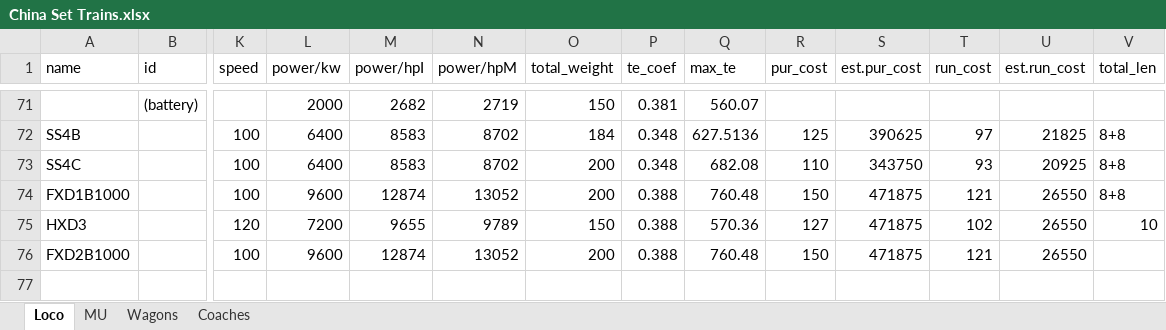
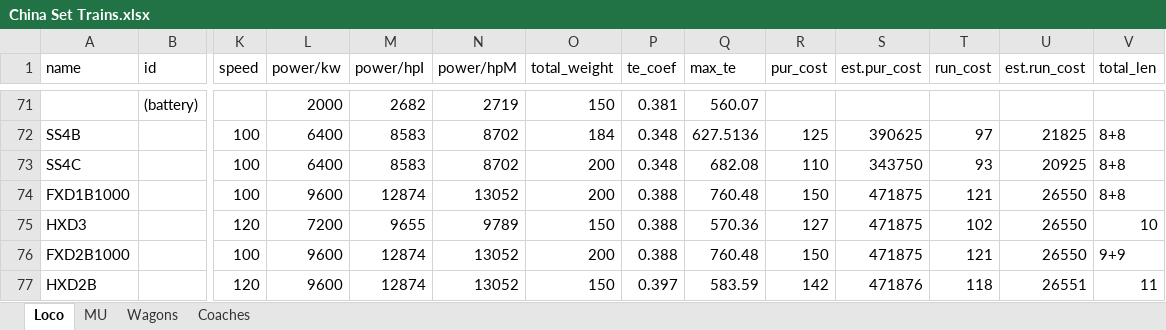
Before and after one commit to OpenTTD-China-Set/China-Set-Trains, an Excel workbook: docs/China Set Trains.xlsx, sheet Loco, drawn as a sheet; only a part is shown, gaps mark what is left out; values as stored, in another font and other column widths than the file's, no borders; rows hold the shown columns only; the diff names each change by its address in the sheet, - before the commit and + after, or states it on an @@ line.

```diff
--- a/docs/China Set Trains.xlsx (sheet Loco)
+++ b/docs/China Set Trains.xlsx (sheet Loco)
-V76 (total_len): (empty)
+V76 (total_len): 9+9
+row 77: HXD2B |  | 120 | 9600 | 12874 | 13052 | 150 | 0.397 | 583.59 | 142 | 471876 | 118 | 26551 | 11
```
Also changed, not shown: sheet MU, 8 other files.
